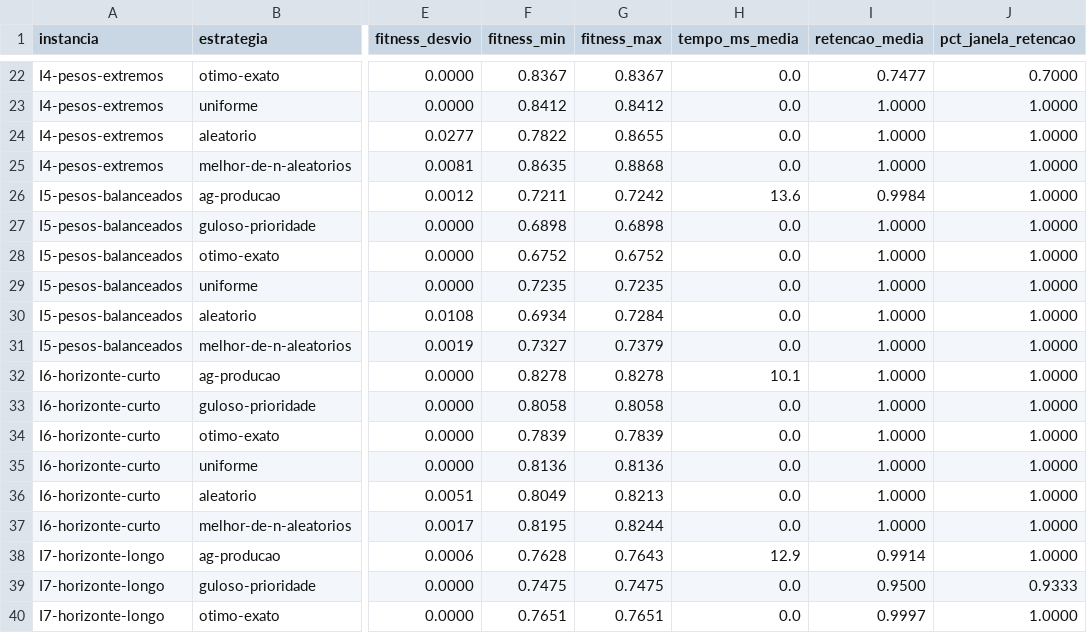
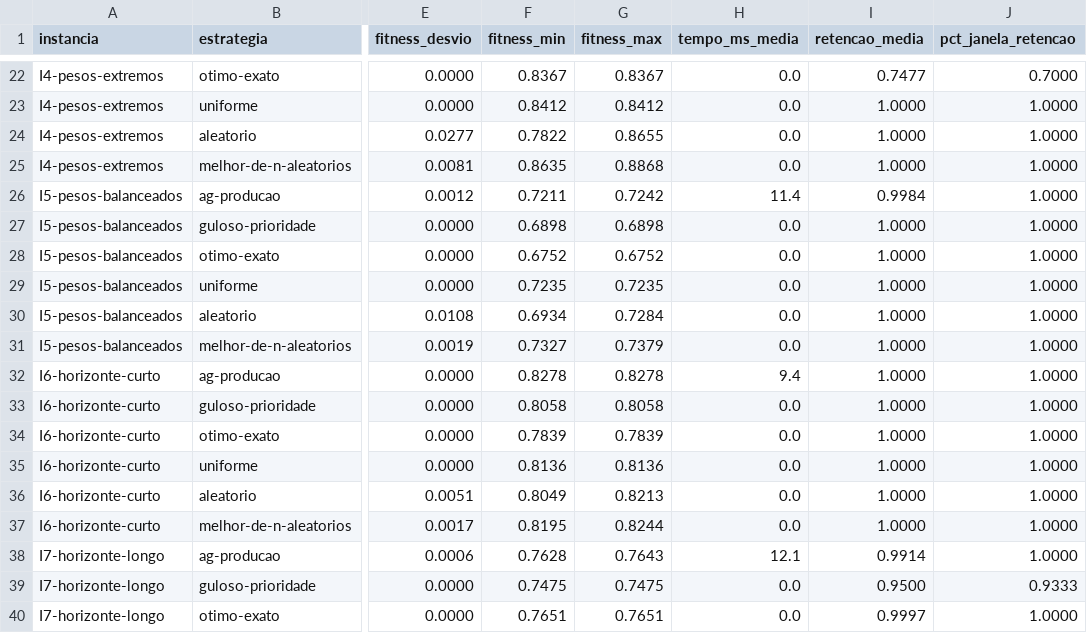
Before and after one commit to gustavo-rm/exam-optimizer-application, a CSV file: benchmarks/results/resultados.csv, drawn as a sheet; only a part is shown, gaps mark what is left out; the diff covers the shown part only; the diff names each change by its address in the sheet, - before the commit and + after, or states it on an @@ line.

```diff
--- a/benchmarks/results/resultados.csv
+++ b/benchmarks/results/resultados.csv
-H26 (tempo_ms_media): 13.6
+H26 (tempo_ms_media): 11.4
-H32 (tempo_ms_media): 10.1
+H32 (tempo_ms_media): 9.4
-H38 (tempo_ms_media): 12.9
+H38 (tempo_ms_media): 12.1
```
Also changed, not shown: 7 edited cells elsewhere in this file, 5 other files.
